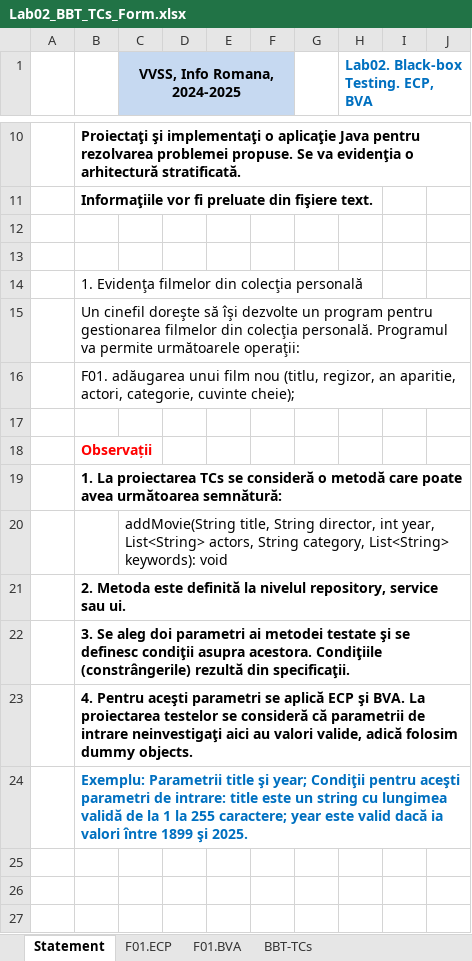
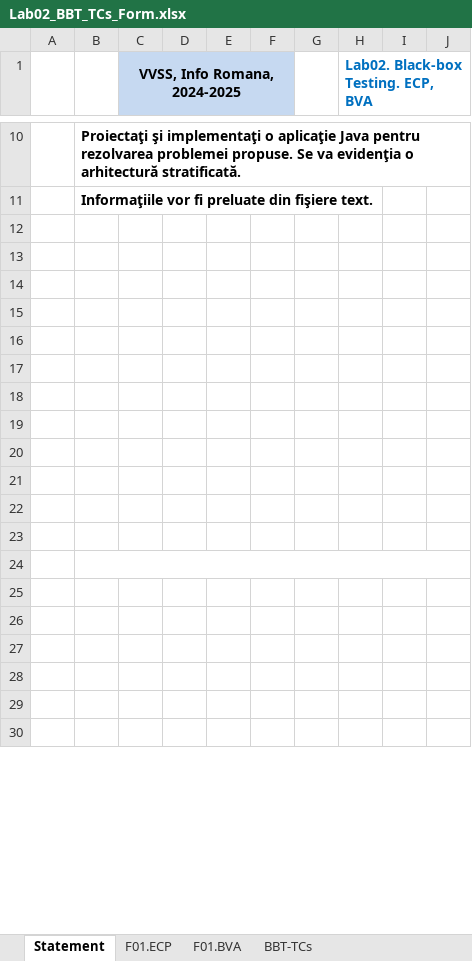
Before and after one commit to tudormihaita/vvss-tasks, an Excel workbook: Docs/Lab02/Lab02_BBT_TCs_Form.xlsx, sheet Statement, drawn as a sheet; only a part is shown, gaps mark what is left out; the shorter side is filled out with more unchanged rows; values as stored, in another font and other column widths than the file's, no borders; charts and pictures not drawn; removed rows and columns are numbered as before the commit, all else as after; the diff names each change by its address in the sheet, - before the commit and + after, or states it on an @@ line.

```diff
--- a/Docs/Lab02/Lab02_BBT_TCs_Form.xlsx (sheet Statement)
+++ b/Docs/Lab02/Lab02_BBT_TCs_Form.xlsx (sheet Statement)
-row 14:  | 1. Evidenţa filmelor din colecţia personală
-row 15:  | Un cinefil doreşte să îşi dezvolte un program pentru gestionarea filmelor din colecţia personală. Programul va permite următoarele operaţii:
-row 16:  | F01. adăugarea unui film nou (titlu, regizor, an aparitie, actori, categorie, cuvinte cheie);
-B15: Observații
+B15: (empty)
-B16: 1. La proiectarea TCs se consideră o metodă care poate avea următoarea semnătură:
+B16: (empty)
-C17 (VVSS, Info Romana, 2024-2025): addMovie(String title, String director, int year, List<String> actors, String category, List<String> keywords): void
+C17 (VVSS, Info Romana, 2024-2025): (empty)
-B18: 2. Metoda este definită la nivelul repository, service sau ui.
+B18: (empty)
-B19: 3. Se aleg doi parametri ai metodei testate şi se definesc condiţii asupra acestora. Condiţiile (constrângerile) rezultă din specificaţii.
+B19: (empty)
-B20: 4. Pentru aceşti parametri se aplică ECP şi BVA. La proiectarea testelor se consideră că parametrii de intrare neinvestigaţi aici au valori valide, adică folosim dummy objects.
+B20: (empty)
-B21: Exemplu: Parametrii title şi year; Condiţii pentru aceşti parametri de intrare: title este un string cu lungimea validă de la 1 la 255 caractere; year este valid dacă ia valori între 1899 şi 2025.
+B21: (empty)
-B24:J24 merged
+row 22: (empty)
+row 23: (empty)
+row 24: (empty)
```
Also changed, not shown: sheet F01.BVA, sheet F01.ECP, sheet BBT-TCs, charts or pictures, 2 other files.
